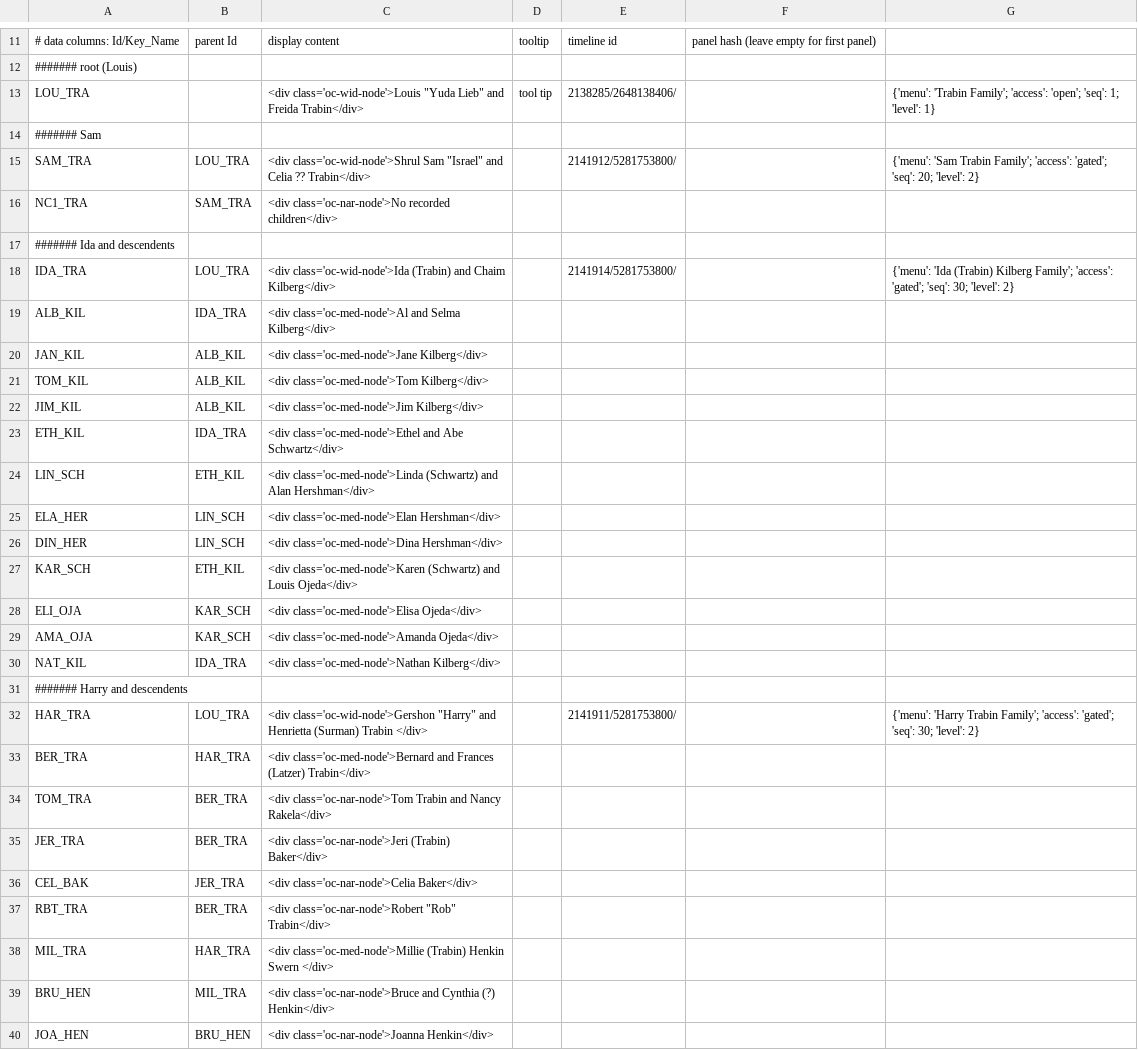
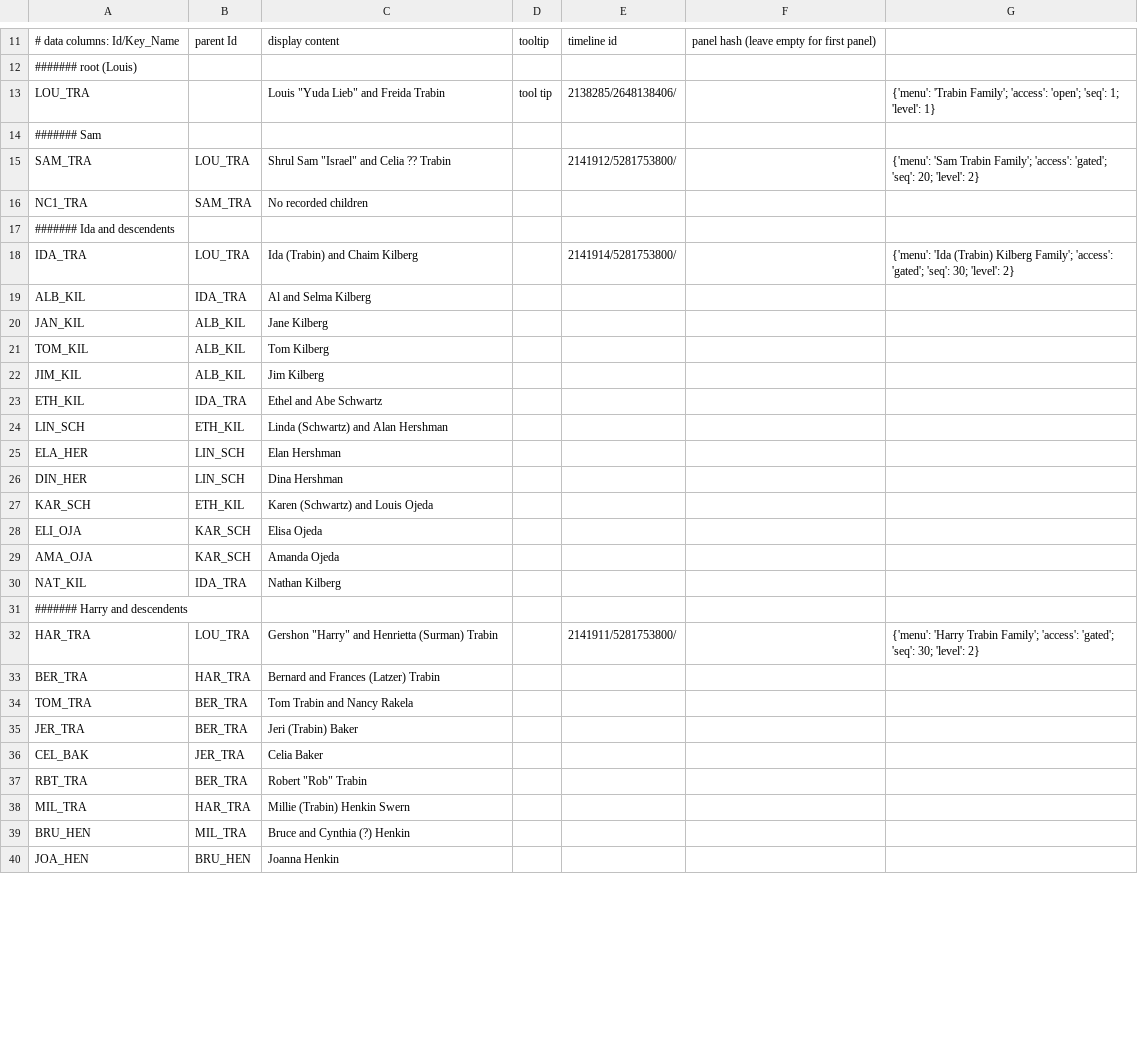
Before and after one commit to ReuvenT/family_history, a CSV file: data/familytreedata.csv, drawn as a sheet; only a part is shown, gaps mark what is left out; the diff covers the shown part only.

```diff
--- a/data/familytreedata.csv
+++ b/data/familytreedata.csv
@@ -12,29 +12,29 @@
 ####### root (Louis)
-LOU_TRA,,<div class='oc-wid-node'>Louis "Yuda Lieb" and Freida Trabin</div>,tool tip,2138285/2648138406/,,{'menu': 'Trabin Family'; 'access': 'open'; 'seq': 1; 'level': 1}
+LOU_TRA,,Louis "Yuda Lieb" and Freida Trabin,tool tip,2138285/2648138406/,,{'menu': 'Trabin Family'; 'access': 'open'; 'seq': 1; 'level': 1}
 ####### Sam
-SAM_TRA,LOU_TRA,<div class='oc-wid-node'>Shrul Sam "Israel" and Celia ?? Trabin</div>,,2141912/5281753800/,,{'menu': 'Sam Trabin Family'; 'access': 'gated'; 'seq': 20; 'level': 2}
-NC1_TRA,SAM_TRA,<div class='oc-nar-node'>No recorded children</div>,,,
+SAM_TRA,LOU_TRA,Shrul Sam "Israel" and Celia ?? Trabin,,2141912/5281753800/,,{'menu': 'Sam Trabin Family'; 'access': 'gated'; 'seq': 20; 'level': 2}
+NC1_TRA,SAM_TRA,No recorded children,,,
 ####### Ida and descendents
-IDA_TRA,LOU_TRA,<div class='oc-wid-node'>Ida (Trabin) and Chaim Kilberg</div>,,2141914/5281753800/,,{'menu': 'Ida (Trabin) Kilberg Family'; 'access': 'gated'; 'seq': 30; 'level': 2}
-ALB_KIL,IDA_TRA,<div class='oc-med-node'>Al and Selma Kilberg</div>,,,
-JAN_KIL,ALB_KIL,<div class='oc-med-node'>Jane Kilberg</div>,,,
-TOM_KIL,ALB_KIL,<div class='oc-med-node'>Tom Kilberg</div>,,,
-JIM_KIL,ALB_KIL,<div class='oc-med-node'>Jim Kilberg</div>,,,
-ETH_KIL,IDA_TRA,<div class='oc-med-node'>Ethel and Abe Schwartz</div>,,,
-LIN_SCH,ETH_KIL,<div class='oc-med-node'>Linda (Schwartz) and Alan Hershman</div>,,,
-ELA_HER,LIN_SCH,<div class='oc-med-node'>Elan Hershman</div>,,,
-DIN_HER,LIN_SCH,<div class='oc-med-node'>Dina Hershman</div>,,,
-KAR_SCH,ETH_KIL,<div class='oc-med-node'>Karen (Schwartz) and Louis Ojeda</div>,,,
-ELI_OJA,KAR_SCH,<div class='oc-med-node'>Elisa Ojeda</div>,,,
-AMA_OJA,KAR_SCH,<div class='oc-med-node'>Amanda Ojeda</div>,,,
-NAT_KIL,IDA_TRA,<div class='oc-med-node'>Nathan Kilberg</div>,,,
+IDA_TRA,LOU_TRA,Ida (Trabin) and Chaim Kilberg,,2141914/5281753800/,,{'menu': 'Ida (Trabin) Kilberg Family'; 'access': 'gated'; 'seq': 30; 'level': 2}
+ALB_KIL,IDA_TRA,Al and Selma Kilberg,,,
+JAN_KIL,ALB_KIL,Jane Kilberg,,,
+TOM_KIL,ALB_KIL,Tom Kilberg,,,
+JIM_KIL,ALB_KIL,Jim Kilberg,,,
+ETH_KIL,IDA_TRA,Ethel and Abe Schwartz,,,
+LIN_SCH,ETH_KIL,Linda (Schwartz) and Alan Hershman,,,
+ELA_HER,LIN_SCH,Elan Hershman,,,
+DIN_HER,LIN_SCH,Dina Hershman,,,
+KAR_SCH,ETH_KIL,Karen (Schwartz) and Louis Ojeda,,,
+ELI_OJA,KAR_SCH,Elisa Ojeda,,,
+AMA_OJA,KAR_SCH,Amanda Ojeda,,,
+NAT_KIL,IDA_TRA,Nathan Kilberg,,,
 ####### Harry and descendents
-HAR_TRA,LOU_TRA,<div class='oc-wid-node'>Gershon "Harry" and Henrietta (Surman) Trabin </div>,,2141911/5281753800/,,{'menu': 'Harry Trabin Family'; 'access': 'gated'; 'seq': 30; 'level': 2}
-BER_TRA,HAR_TRA,<div class='oc-med-node'>Bernard and Frances (Latzer) Trabin</div>,,,
-TOM_TRA,BER_TRA,<div class='oc-nar-node'>Tom Trabin and Nancy Rakela</div>,,,
-JER_TRA,BER_TRA,<div class='oc-nar-node'>Jeri (Trabin) Baker</div>,,,
-CEL_BAK,JER_TRA,<div class='oc-nar-node'>Celia Baker</div>,,,
-RBT_TRA,BER_TRA,<div class='oc-nar-node'>Robert "Rob" Trabin</div>,,,
-MIL_TRA,HAR_TRA,<div class='oc-med-node'>Millie (Trabin) Henkin Swern </div>,,,
-BRU_HEN,MIL_TRA,<div class='oc-nar-node'>Bruce and Cynthia (?) Henkin</div>,,,
-JOA_HEN,BRU_HEN,<div class='oc-nar-node'>Joanna Henkin</div>,,,
+HAR_TRA,LOU_TRA,Gershon "Harry" and Henrietta (Surman) Trabin ,,2141911/5281753800/,,{'menu': 'Harry Trabin Family'; 'access': 'gated'; 'seq': 30; 'level': 2}
+BER_TRA,HAR_TRA,Bernard and Frances (Latzer) Trabin,,,
+TOM_TRA,BER_TRA,Tom Trabin and Nancy Rakela,,,
+JER_TRA,BER_TRA,Jeri (Trabin) Baker,,,
+CEL_BAK,JER_TRA,Celia Baker,,,
+RBT_TRA,BER_TRA,Robert "Rob" Trabin,,,
+MIL_TRA,HAR_TRA,Millie (Trabin) Henkin Swern ,,,
+BRU_HEN,MIL_TRA,Bruce and Cynthia (?) Henkin,,,
+JOA_HEN,BRU_HEN,Joanna Henkin,,,
```
Also changed, not shown: 72 edited cells elsewhere in this file, 5 other files.
